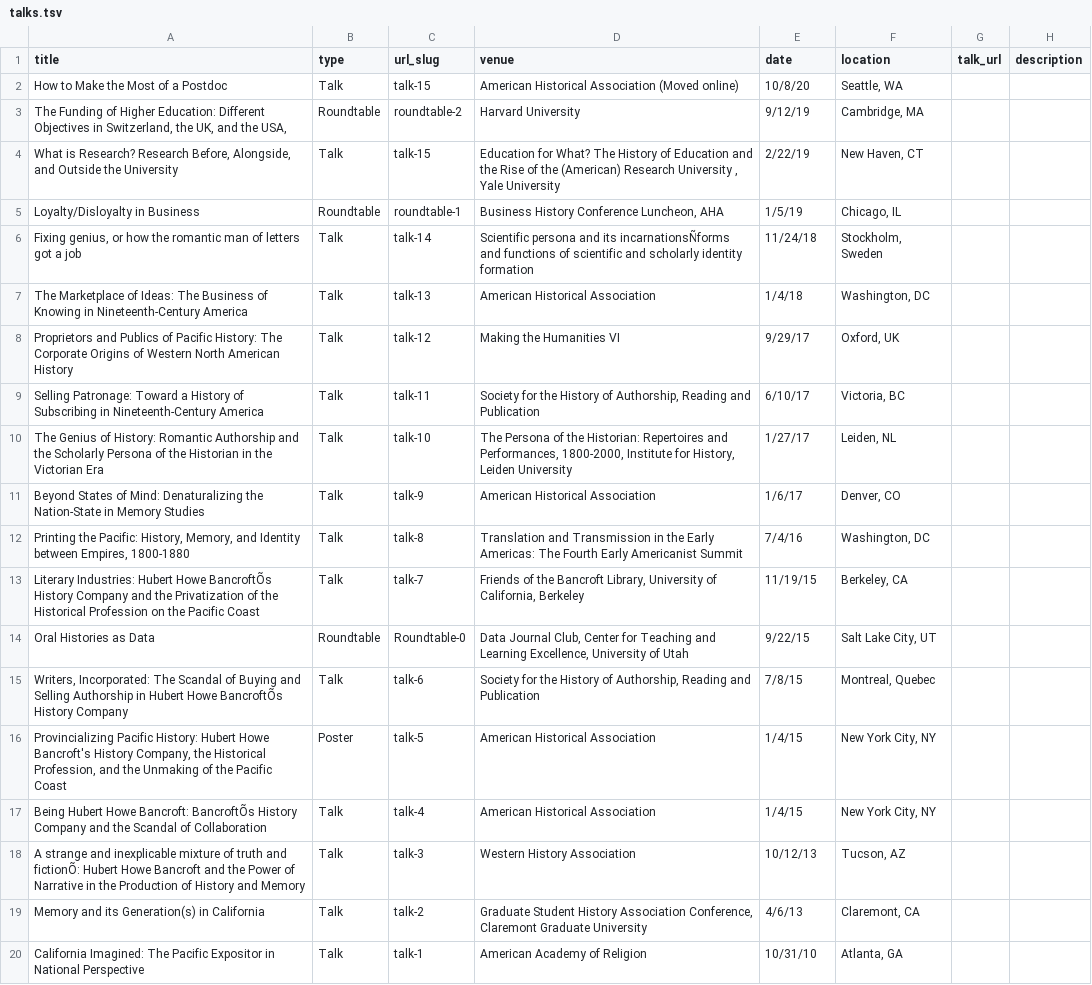
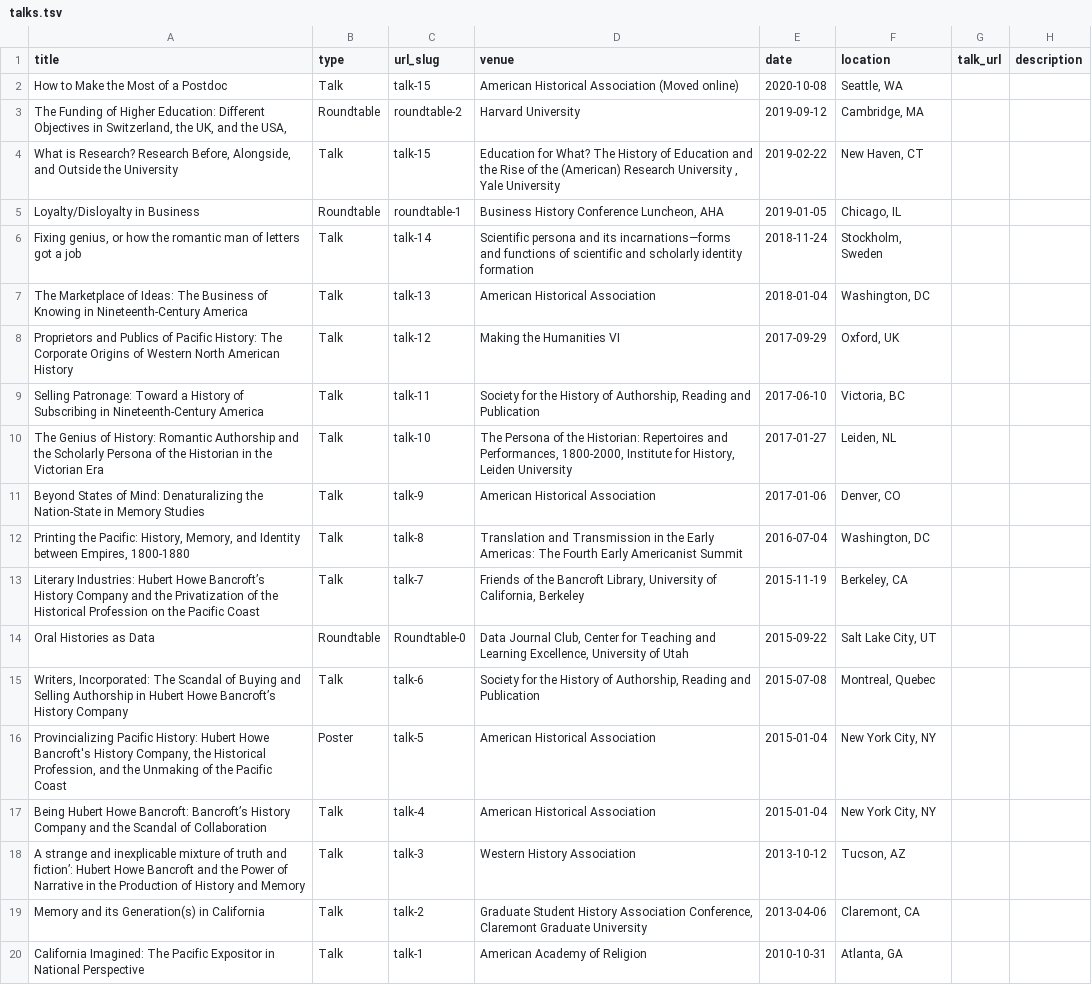
Before and after one commit to traviseross/traviseross.github.io, a TSV file: markdown_generator/talks.tsv, drawn as a sheet; the diff names each change by its address in the sheet, - before the commit and + after, or states it on an @@ line.

Commit message:
talks added

```diff
--- a/markdown_generator/talks.tsv
+++ b/markdown_generator/talks.tsv
-E2 (date): 10/8/20
+E2 (date): 2020-10-08
-E3 (date): 9/12/19
+E3 (date): 2019-09-12
-E4 (date): 2/22/19
+E4 (date): 2019-02-22
-E5 (date): 1/5/19
+E5 (date): 2019-01-05
-D6 (venue): …and its incarnationsÑforms and functions…
+D6 (venue): …and its incarnations—forms and functions…
-E6 (date): 11/24/18
+E6 (date): 2018-11-24
-E7 (date): 1/4/18
+E7 (date): 2018-01-04
-E8 (date): 9/29/17
+E8 (date): 2017-09-29
-E9 (date): 6/10/17
+E9 (date): 2017-06-10
-E10 (date): 1/27/17
+E10 (date): 2017-01-27
-E11 (date): 1/6/17
+E11 (date): 2017-01-06
-E12 (date): 7/4/16
+E12 (date): 2016-07-04
-A13 (title): …Hubert Howe BancroftÕs History Company…
+A13 (title): …Hubert Howe Bancroft’s History Company…
-E13 (date): 11/19/15
+E13 (date): 2015-11-19
-E14 (date): 9/22/15
+E14 (date): 2015-09-22
-A15 (title): …Hubert Howe BancroftÕs History Company
+A15 (title): …Hubert Howe Bancroft’s History Company
-E15 (date): 7/8/15
+E15 (date): 2015-07-08
-E16:E17 (date): 1/4/15
+E16:E17 (date): 2015-01-04
-A17 (title): …Howe Bancroft: BancroftÕs History Company…
+A17 (title): …Howe Bancroft: Bancroft’s History Company…
-A18 (title): …truth and fictionÕ: Hubert Howe…
+A18 (title): …truth and fiction’: Hubert Howe…
-E18 (date): 10/12/13
+E18 (date): 2013-10-12
-E19 (date): 4/6/13
+E19 (date): 2013-04-06
-E20 (date): 10/31/10
+E20 (date): 2010-10-31
```
Also changed, not shown: 20 other files.
